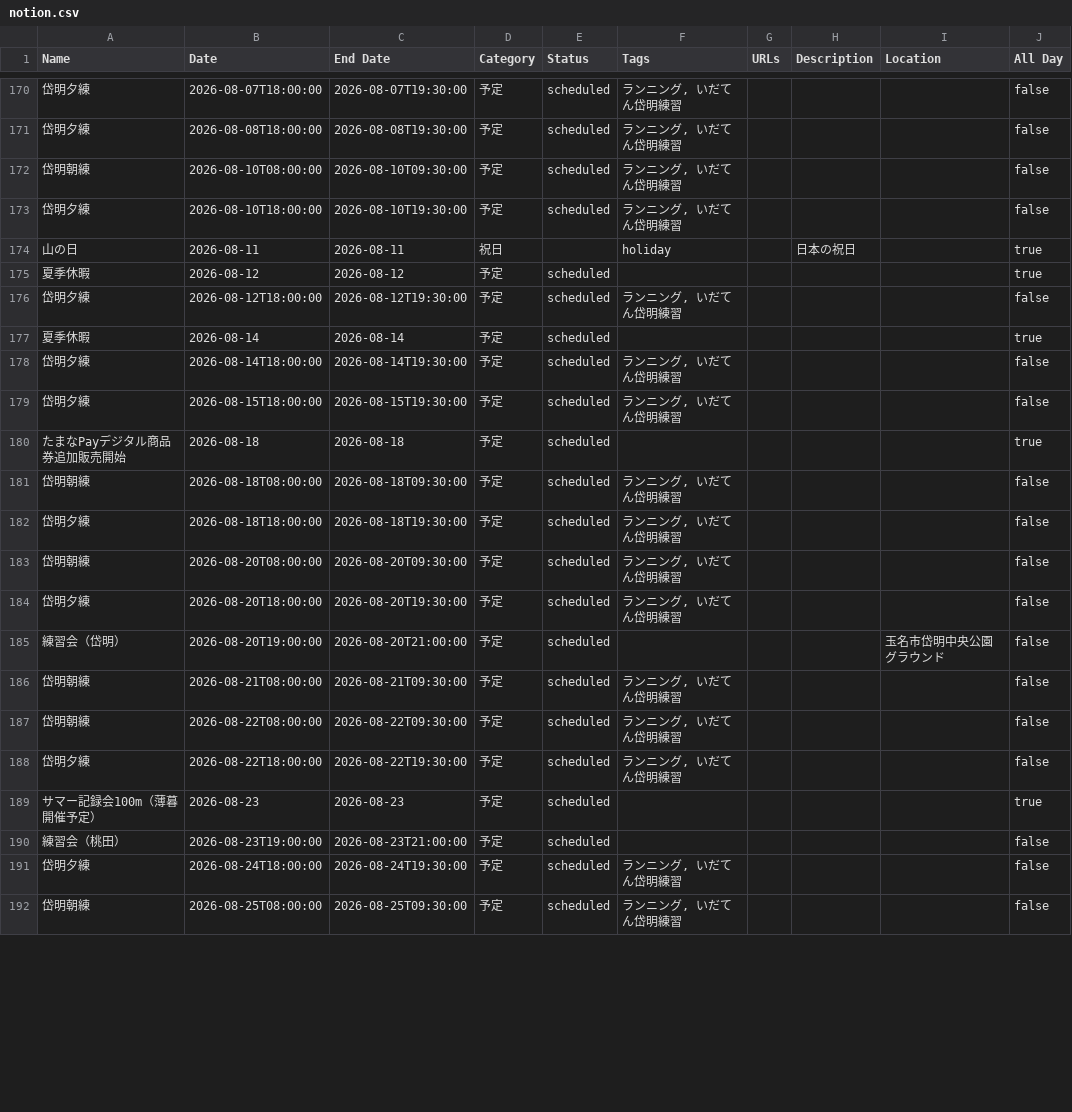
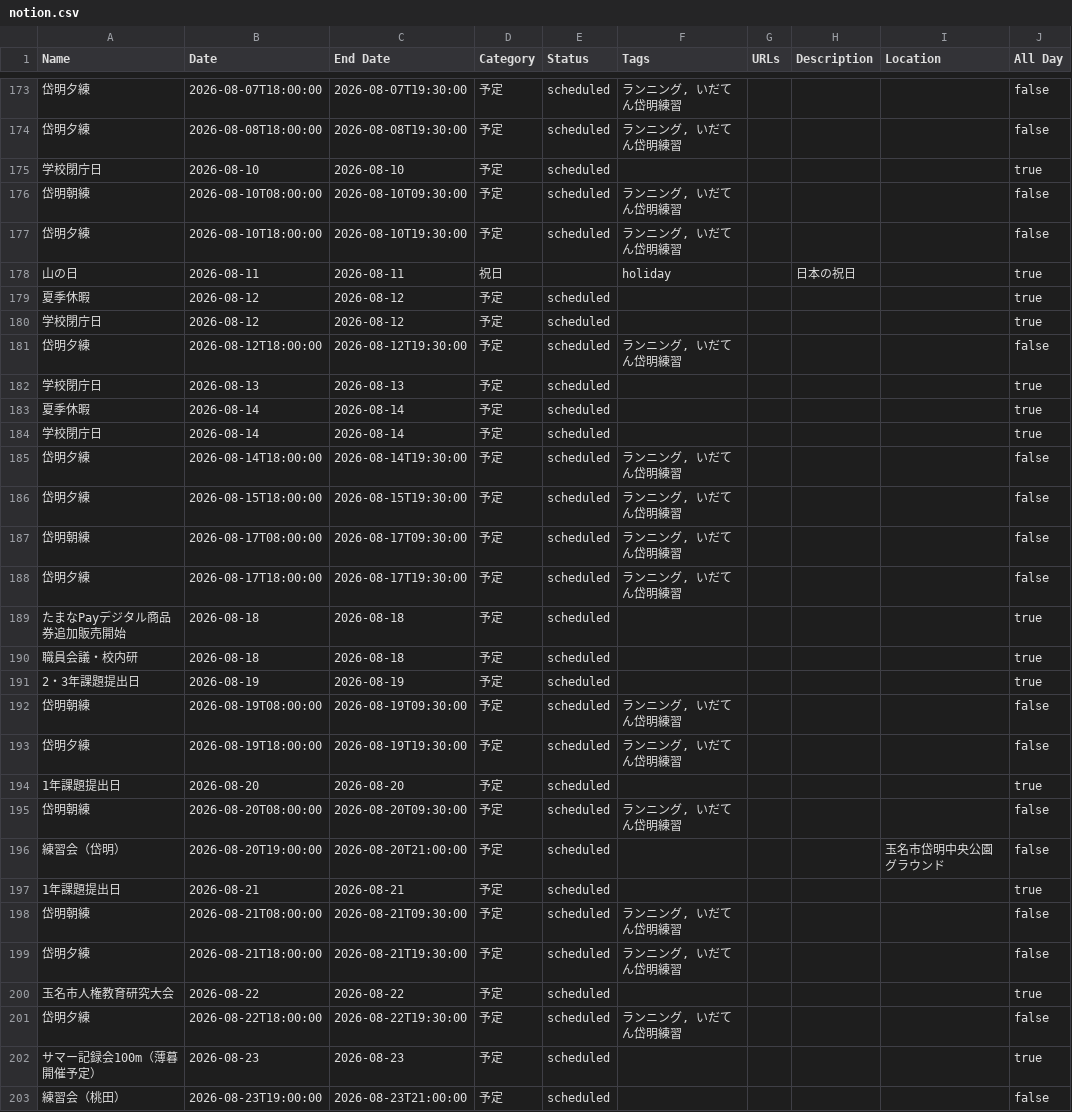
Before and after one commit to tatsuki-github/INBOX, a CSV file: out/2026/notion.csv, drawn as a sheet; only a part is shown, gaps mark what is left out; the shorter side is filled out with more unchanged rows; removed rows and columns are numbered as before the commit, all else as after; the diff covers the shown part only; the diff names each change by its address in the sheet, - before the commit and + after, or states it on an @@ line.

```diff
--- a/out/2026/notion.csv
+++ b/out/2026/notion.csv
+row 175: 学校閉庁日 | 2026-08-10 | 2026-08-10 | 予定 | scheduled |  |  |  |  | true
+row 180: 学校閉庁日 | 2026-08-12 | 2026-08-12 | 予定 | scheduled |  |  |  |  | true
+row 182: 学校閉庁日 | 2026-08-13 | 2026-08-13 | 予定 | scheduled |  |  |  |  | true
+row 184: 学校閉庁日 | 2026-08-14 | 2026-08-14 | 予定 | scheduled |  |  |  |  | true
+row 187: 岱明朝練 | 2026-08-17T08:00:00 | 2026-08-17T09:30:00 | 予定 | scheduled | ランニング, いだてん岱明練習 |  |  |  | false
+row 188: 岱明夕練 | 2026-08-17T18:00:00 | 2026-08-17T19:30:00 | 予定 | scheduled | ランニング, いだてん岱明練習 |  |  |  | false
+row 190: 職員会議・校内研 | 2026-08-18 | 2026-08-18 | 予定 | scheduled |  |  |  |  | true
+row 191: 2・3年課題提出日 | 2026-08-19 | 2026-08-19 | 予定 | scheduled |  |  |  |  | true
-B192 (Date): 2026-08-18T08:00:00
+B192 (Date): 2026-08-19T08:00:00
-C192 (End Date): 2026-08-18T09:30:00
+C192 (End Date): 2026-08-19T09:30:00
-B193 (Date): 2026-08-18T18:00:00
+B193 (Date): 2026-08-19T18:00:00
-C193 (End Date): 2026-08-18T19:30:00
+C193 (End Date): 2026-08-19T19:30:00
+row 194: 1年課題提出日 | 2026-08-20 | 2026-08-20 | 予定 | scheduled |  |  |  |  | true
-row 184: 岱明夕練 | 2026-08-20T18:00:00 | 2026-08-20T19:30:00 | 予定 | scheduled | ランニング, いだてん岱明練習 |  |  |  | false
+row 197: 1年課題提出日 | 2026-08-21 | 2026-08-21 | 予定 | scheduled |  |  |  |  | true
-A199 (Name): 岱明朝練
+A199 (Name): 岱明夕練
-B199 (Date): 2026-08-22T08:00:00
+B199 (Date): 2026-08-21T18:00:00
-C199 (End Date): 2026-08-22T09:30:00
+C199 (End Date): 2026-08-21T19:30:00
+row 200: 玉名市人権教育研究大会 | 2026-08-22 | 2026-08-22 | 予定 | scheduled |  |  |  |  | true
```
Also changed, not shown: 7 added rows, 3 removed rows and 14 edited cells elsewhere in this file, out/2026/google.csv, out/2026/source.csv, 1 other file.
